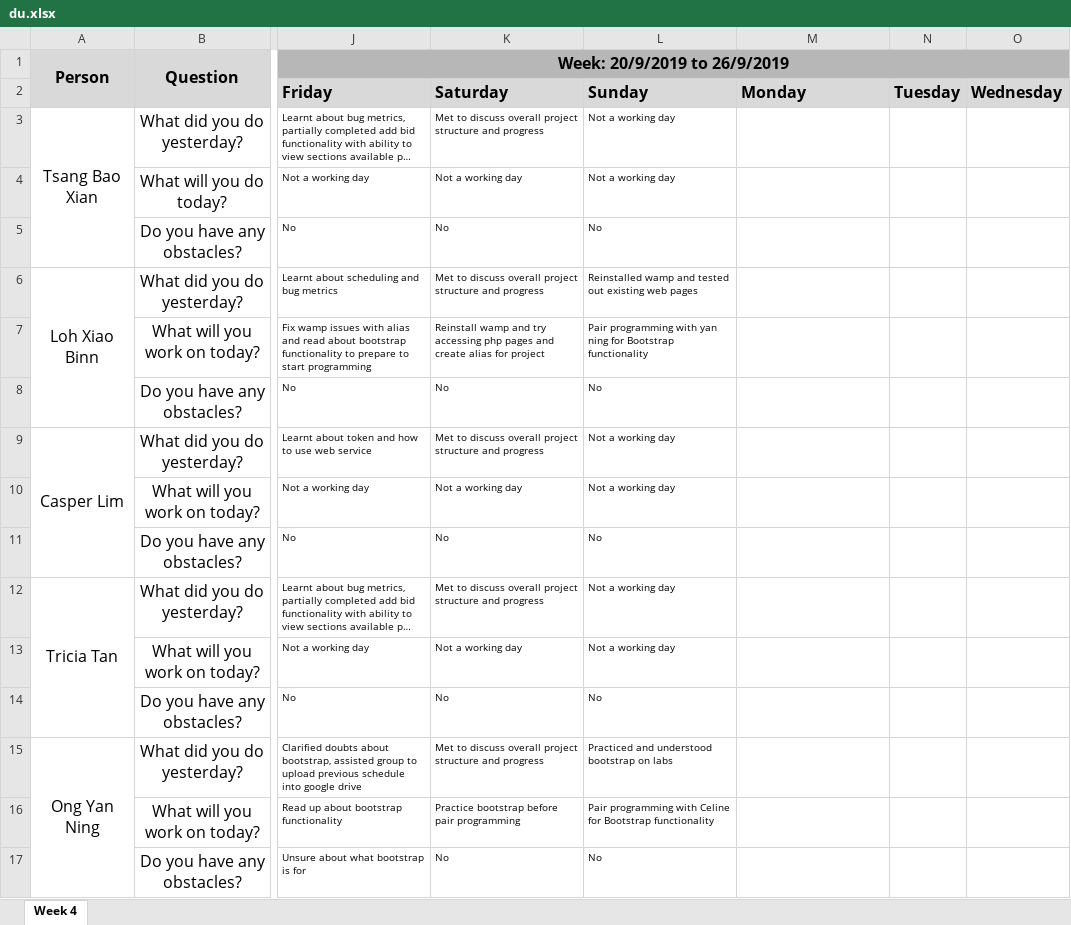
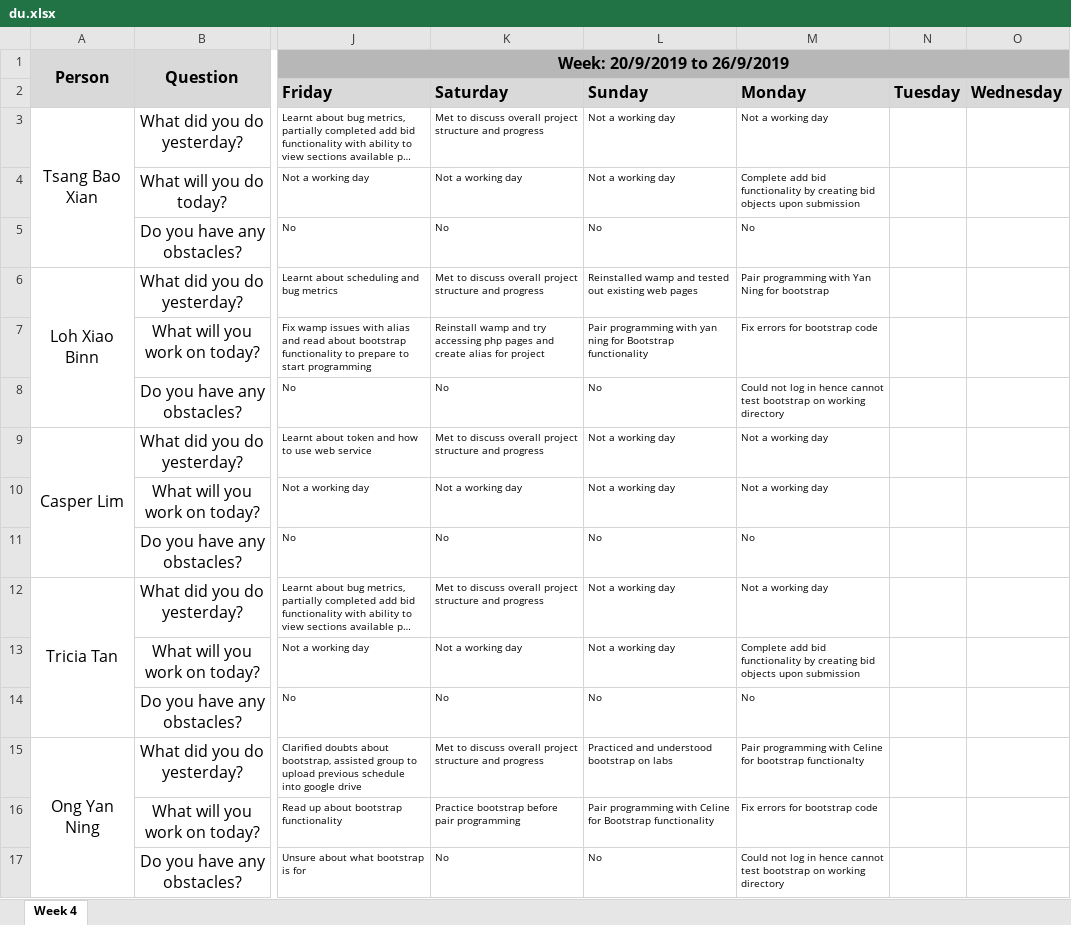
Before and after one commit to xbloh/Online-Course-Bidding-System-, an Excel workbook: metrics/du.xlsx, sheet Week 4, drawn as a sheet; only a part is shown, gaps mark what is left out; long unchanged cells end in …; values as stored, in another font and other column widths than the file's, no borders; the diff names each change by its address in the sheet, - before the commit and + after, or states it on an @@ line.

Commit message:
Update du.xlsx

```diff
--- a/metrics/du.xlsx (sheet Week 4)
+++ b/metrics/du.xlsx (sheet Week 4)
-M3: (empty)
+M3: Not a working day
-M4: (empty)
+M4: Complete add bid functionality by creating bid objects upon submission
-M5: (empty)
+M5: No
-M6: (empty)
+M6: Pair programming with Yan Ning for bootstrap
-M7: (empty)
+M7: Fix errors for bootstrap code
-M8: (empty)
+M8: Could not log in hence cannot test bootstrap on working directory
-M9:M10: (empty)
+M9:M10: Not a working day
-M11: (empty)
+M11: No
-M12: (empty)
+M12: Not a working day
-M13: (empty)
+M13: Complete add bid functionality by creating bid objects upon submission
-M14: (empty)
+M14: No
-M15: (empty)
+M15: Pair programming with Celine for bootstrap functionalty
-M16: (empty)
+M16: Fix errors for bootstrap code
-M17: (empty)
+M17: Could not log in hence cannot test bootstrap on working directory
```
